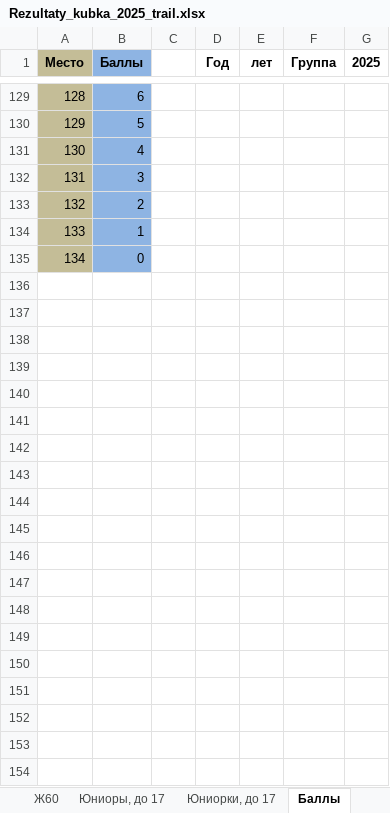
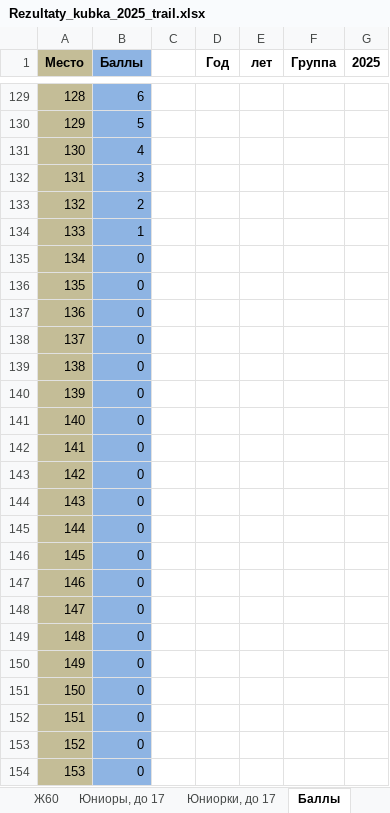
Before and after one commit to o-52/trail, an Excel workbook: cup/2025/Rezultaty_kubka_2025_trail.xlsx, sheet Баллы, drawn as a sheet; only a part is shown, gaps mark what is left out; values as stored, in another font and other column widths than the file's, no borders; the diff covers the shown part only; the diff names each change by its address in the sheet, - before the commit and + after, or states it on an @@ line.

```diff
--- a/cup/2025/Rezultaty_kubka_2025_trail.xlsx (sheet Баллы)
+++ b/cup/2025/Rezultaty_kubka_2025_trail.xlsx (sheet Баллы)
+row 136: 135 | 0
+row 137: 136 | 0
+row 138: 137 | 0
+row 139: 138 | 0
+row 140: 139 | 0
+row 141: 140 | 0
+row 142: 141 | 0
+row 143: 142 | 0
+row 144: 143 | 0
+row 145: 144 | 0
+row 146: 145 | 0
+row 147: 146 | 0
+row 148: 147 | 0
+row 149: 148 | 0
+row 150: 149 | 0
+row 151: 150 | 0
+row 152: 151 | 0
+row 153: 152 | 0
+row 154: 153 | 0
```
Also changed, not shown: 147 added rows elsewhere in this sheet, sheet Ж30, sheet Ж40, sheet Юниоры, до 17, 15 other files.
